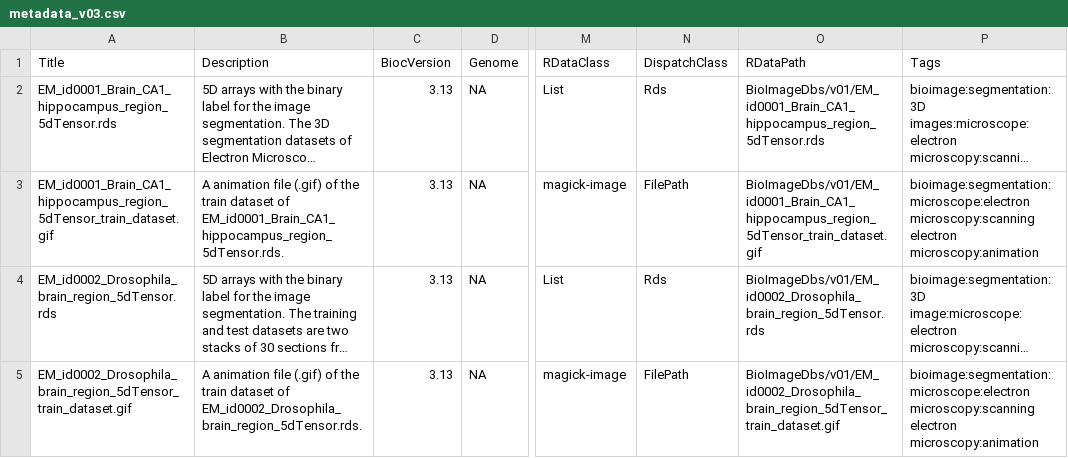
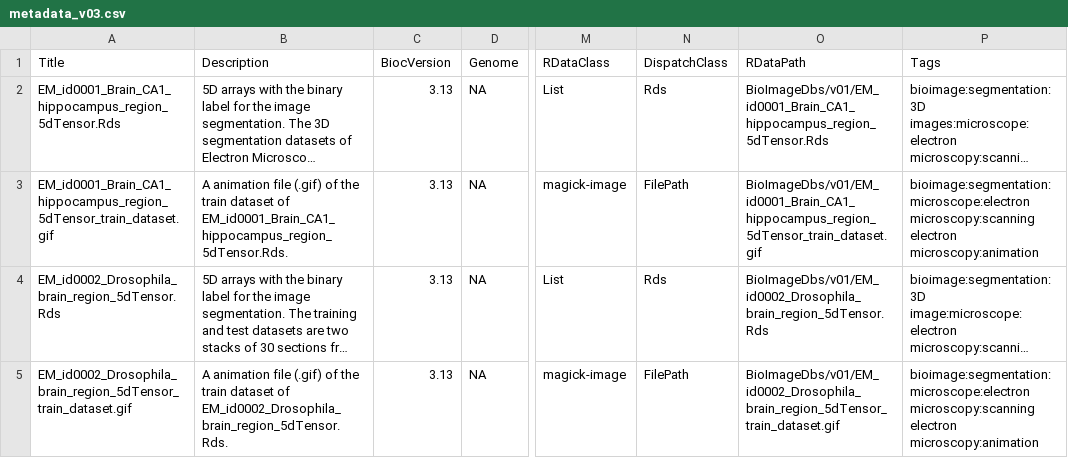
Before and after one commit to kumeS/BioImageDbs, a CSV file: inst/extdata/metadata_v03.csv, drawn as a sheet; only a part is shown, gaps mark what is left out; long unchanged cells end in …; the diff covers the shown part only; the diff names each change by its address in the sheet, - before the commit and + after, or states it on an @@ line.

```diff
--- a/inst/extdata/metadata_v03.csv
+++ b/inst/extdata/metadata_v03.csv
-A2 (Title): EM_id0001_Brain_CA1_hippocampus_region_5dTensor.rds
+A2 (Title): EM_id0001_Brain_CA1_hippocampus_region_5dTensor.Rds
-O2 (RDataPath): BioImageDbs/v01/EM_id0001_Brain_CA1_hippocampus_region_5dTensor.rds
+O2 (RDataPath): BioImageDbs/v01/EM_id0001_Brain_CA1_hippocampus_region_5dTensor.Rds
-B3 (Description): …dataset of EM_id0001_Brain_CA1_hippocampus_region_5dTensor.rds.
+B3 (Description): …dataset of EM_id0001_Brain_CA1_hippocampus_region_5dTensor.Rds.
-A4 (Title): EM_id0002_Drosophila_brain_region_5dTensor.rds
+A4 (Title): EM_id0002_Drosophila_brain_region_5dTensor.Rds
-O4 (RDataPath): BioImageDbs/v01/EM_id0002_Drosophila_brain_region_5dTensor.rds
+O4 (RDataPath): BioImageDbs/v01/EM_id0002_Drosophila_brain_region_5dTensor.Rds
-B5 (Description): …dataset of EM_id0002_Drosophila_brain_region_5dTensor.rds.
+B5 (Description): …dataset of EM_id0002_Drosophila_brain_region_5dTensor.Rds.
```
Also changed, not shown: 39 edited cells elsewhere in this file, 5 other files.
